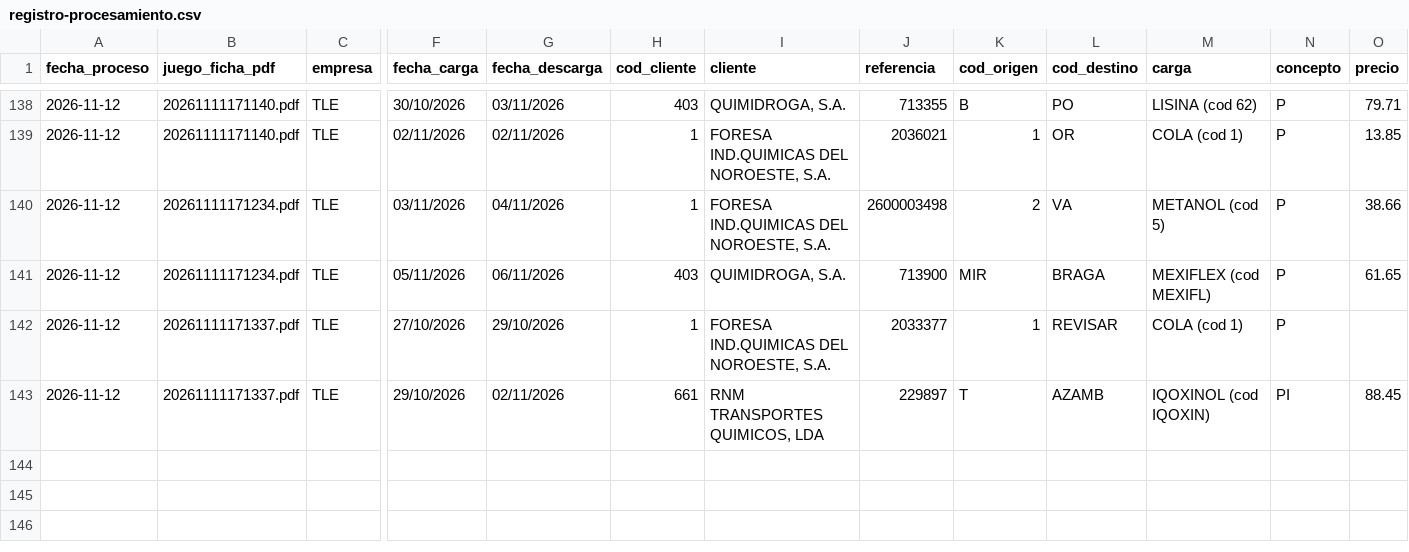
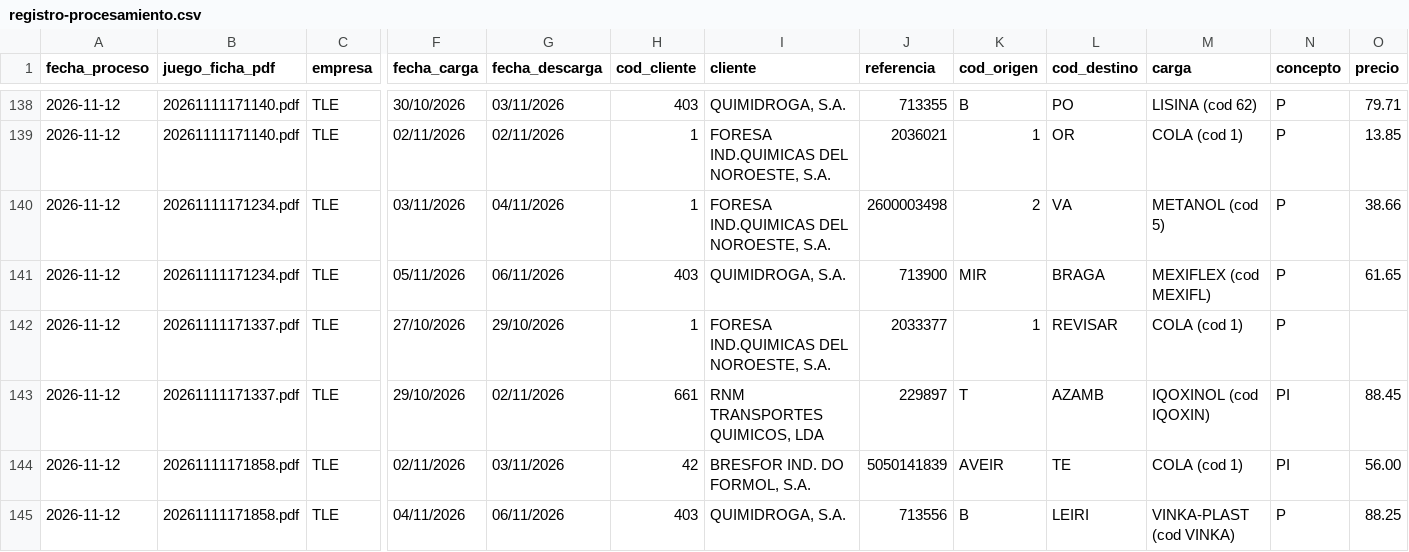
Before and after one commit to julionotaro/Transliquidos_Estevez, a CSV file: datos/registro-procesamiento.csv, drawn as a sheet; only a part is shown, gaps mark what is left out; rows hold the shown columns only; the diff names each change by its address in the sheet, - before the commit and + after, or states it on an @@ line.

```diff
--- a/datos/registro-procesamiento.csv
+++ b/datos/registro-procesamiento.csv
+row 144: 2026-11-12 | 20261111171858.pdf | TLE | 02/11/2026 | 03/11/2026 | 42 | BRESFOR IND. DO FORMOL, S.A. | 5050141839 | AVEIR | TE | COLA (cod 1) | PI | 56.00
+row 145: 2026-11-12 | 20261111171858.pdf | TLE | 04/11/2026 | 06/11/2026 | 403 | QUIMIDROGA, S.A. | 713556 | B | LEIRI | VINKA-PLAST (cod VINKA) | P | 88.25
```
Also changed, not shown: 5 other files.
